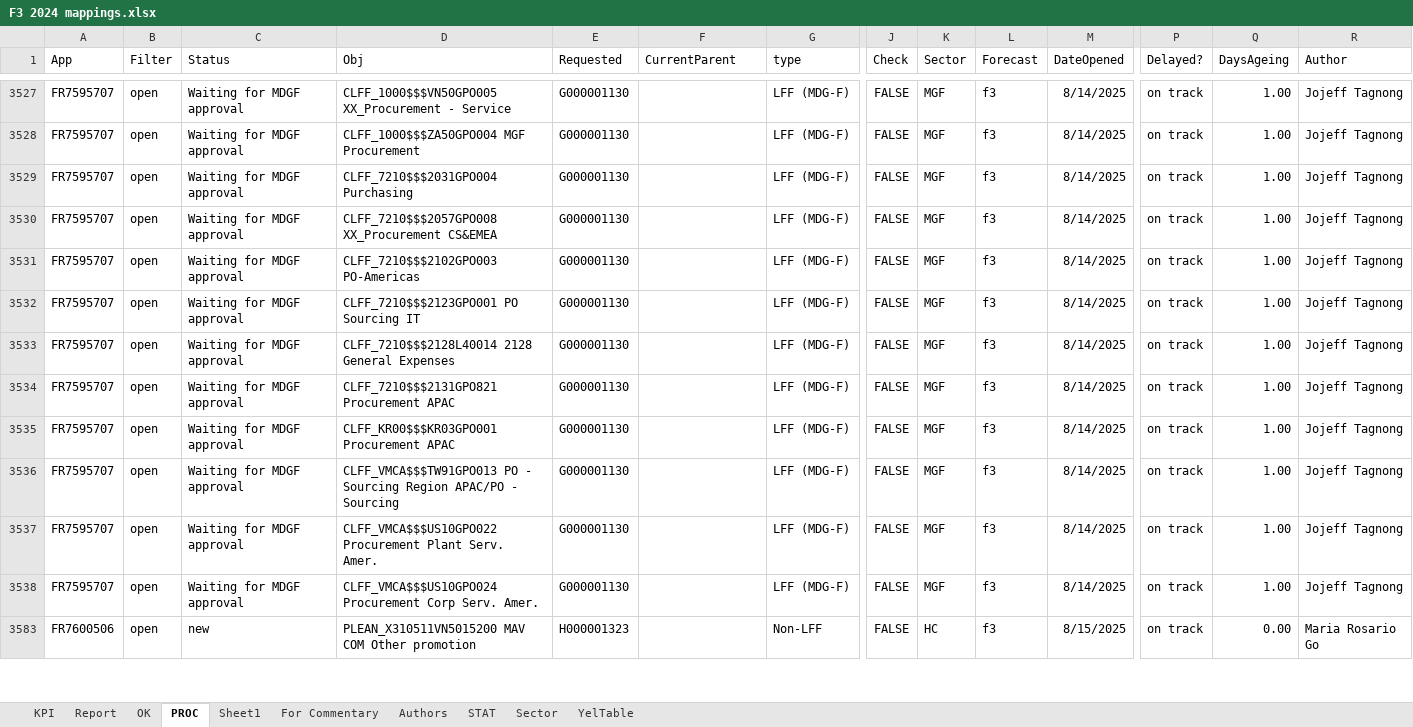
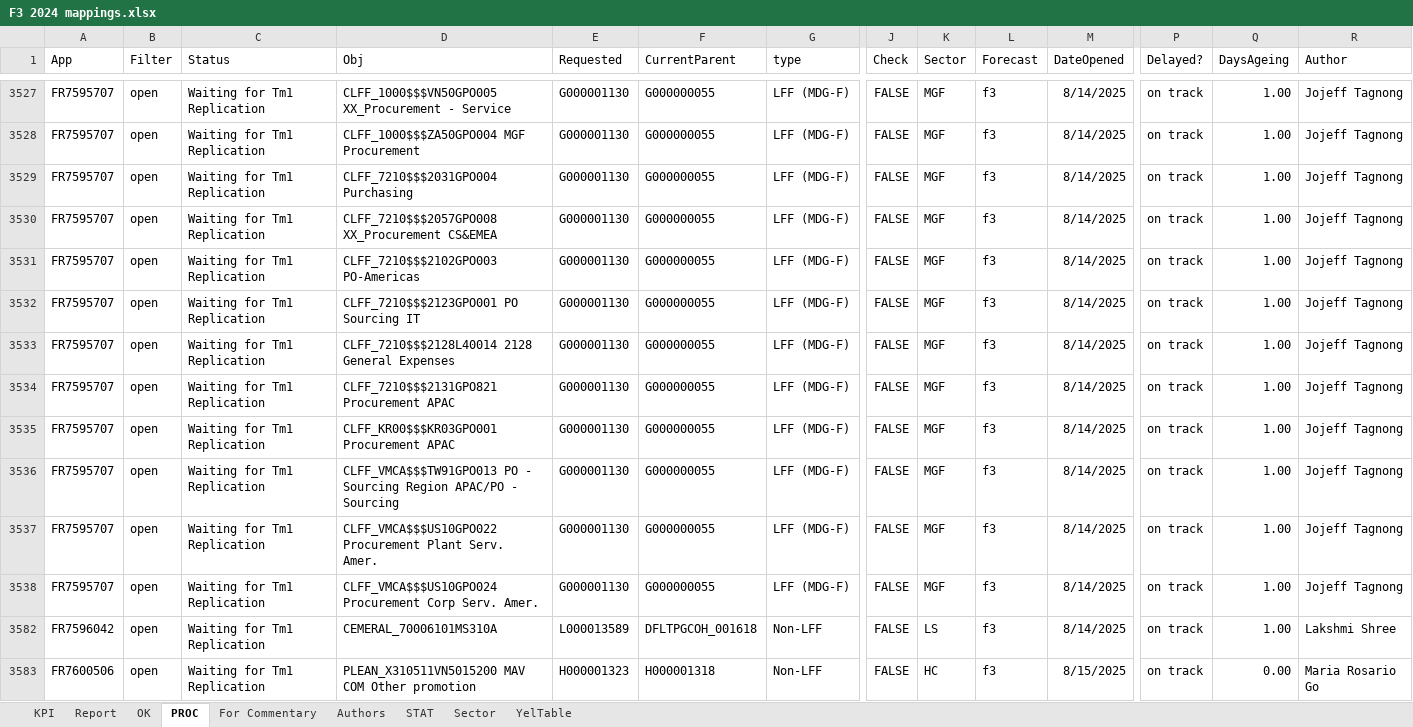
Before and after one commit to violencepierre/GCOH-Tickets-for-Processing, an Excel workbook: F3 2024 mappings.xlsx, sheet PROC, drawn as a sheet; only a part is shown, gaps mark what is left out; values as stored, in another font and other column widths than the file's, no borders; conditional formats and table styles not drawn; rows hold the shown columns only; the diff covers the shown part only; the diff names each change by its address in the sheet, - before the commit and + after, or states it on an @@ line.

```diff
--- a/F3 2024 mappings.xlsx (sheet PROC)
+++ b/F3 2024 mappings.xlsx (sheet PROC)
-sheet tab: Sheet1
-C3527:C3538 (Status): Waiting for MDGF approval
+C3527:C3538 (Status): Waiting for Tm1 Replication
-F3527:F3538 (CurrentParent): (empty)
+F3527:F3538 (CurrentParent): G000000055
+row 3582: FR7596042 | open | Waiting for Tm1 Replication | CEMERAL_70006101MS310A | L000013589 | DFLTPGCOH_001618 | Non-LFF | FALSE | LS | f3 | 8/14/2025 | on track | 1.00 | Lakshmi Shree
-C3583 (Status): new
+C3583 (Status): Waiting for Tm1 Replication
-F3583 (CurrentParent): (empty)
+F3583 (CurrentParent): H000001318
```
Also changed, not shown: 3 added rows and 84 edited cells elsewhere in this sheet, hidden cells.
